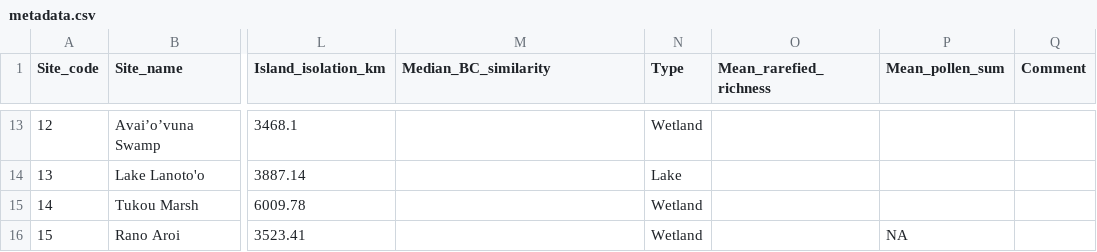
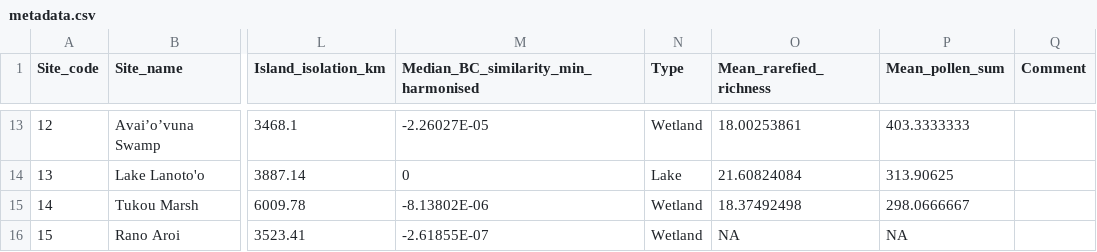
Before and after one commit to nastrandberg/Biotic_homogenisation, a CSV file: Outputs/metadata.csv, drawn as a sheet; only a part is shown, gaps mark what is left out; the diff covers the shown part only; the diff names each change by its address in the sheet, - before the commit and + after, or states it on an @@ line.

```diff
--- a/Outputs/metadata.csv
+++ b/Outputs/metadata.csv
-M1: Median_BC_similarity
+M1: Median_BC_similarity_min_harmonised
-M13: (empty)
+M13: -2.26027E-05
-O13 (Mean_rarefied_richness): (empty)
+O13 (Mean_rarefied_richness): 18.00253861
-P13 (Mean_pollen_sum): (empty)
+P13 (Mean_pollen_sum): 403.3333333
-M14: (empty)
+M14: 0
-O14 (Mean_rarefied_richness): (empty)
+O14 (Mean_rarefied_richness): 21.60824084
-P14 (Mean_pollen_sum): (empty)
+P14 (Mean_pollen_sum): 313.90625
-M15: (empty)
+M15: -8.13802E-06
-O15 (Mean_rarefied_richness): (empty)
+O15 (Mean_rarefied_richness): 18.37492498
-P15 (Mean_pollen_sum): (empty)
+P15 (Mean_pollen_sum): 298.0666667
-M16: (empty)
+M16: -2.61855E-07
-O16 (Mean_rarefied_richness): (empty)
+O16 (Mean_rarefied_richness): NA
```
Also changed, not shown: 31 edited cells elsewhere in this file, 30 other files.
